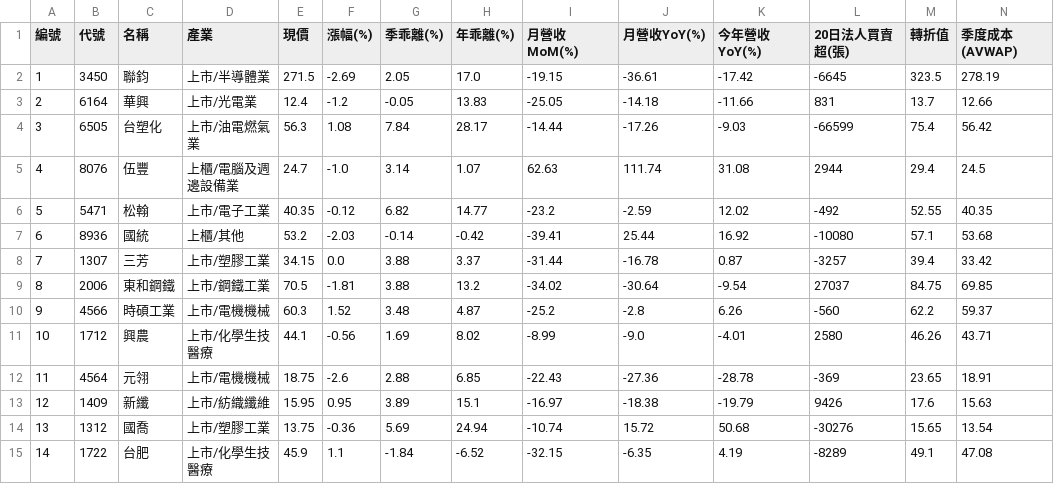
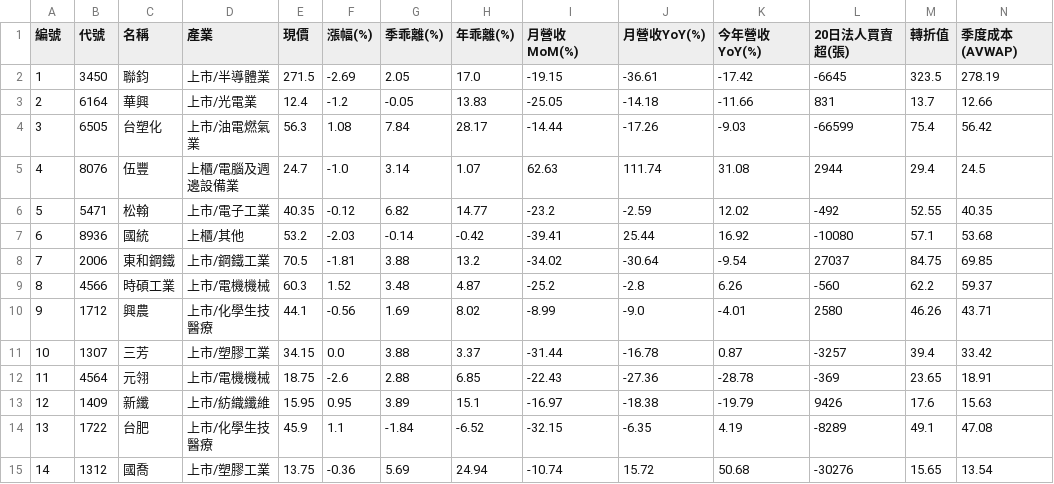
Before and after one commit to chiachan0108/quantum-scanner-web, a CSV file: strategy_e_result.csv, drawn as a sheet; only a part is shown; removed rows and columns are numbered as before the commit, all else as after; rows hold the shown columns only; the diff names each change by its address in the sheet, - before the commit and + after, or states it on an @@ line.

```diff
--- a/strategy_e_result.csv
+++ b/strategy_e_result.csv
-row 8: 7 | 1307 | 三芳 | 上市/塑膠工業 | 34.15 | 0.0 | 3.88 | 3.37 | -31.44 | -16.78 | 0.87 | -3257 | 39.4 | 33.42
-A8 (編號): 8
+A8 (編號): 7
-A9 (編號): 9
+A9 (編號): 8
-A10 (編號): 10
+A10 (編號): 9
+row 11: 10 | 1307 | 三芳 | 上市/塑膠工業 | 34.15 | 0.0 | 3.88 | 3.37 | -31.44 | -16.78 | 0.87 | -3257 | 39.4 | 33.42
-row 14: 13 | 1312 | 國喬 | 上市/塑膠工業 | 13.75 | -0.36 | 5.69 | 24.94 | -10.74 | 15.72 | 50.68 | -30276 | 15.65 | 13.54
-A14 (編號): 14
+A14 (編號): 13
+row 15: 14 | 1312 | 國喬 | 上市/塑膠工業 | 13.75 | -0.36 | 5.69 | 24.94 | -10.74 | 15.72 | 50.68 | -30276 | 15.65 | 13.54
```
Also changed, not shown: strategy_a_result.csv, strategy_b_result.csv, 1 other file.
